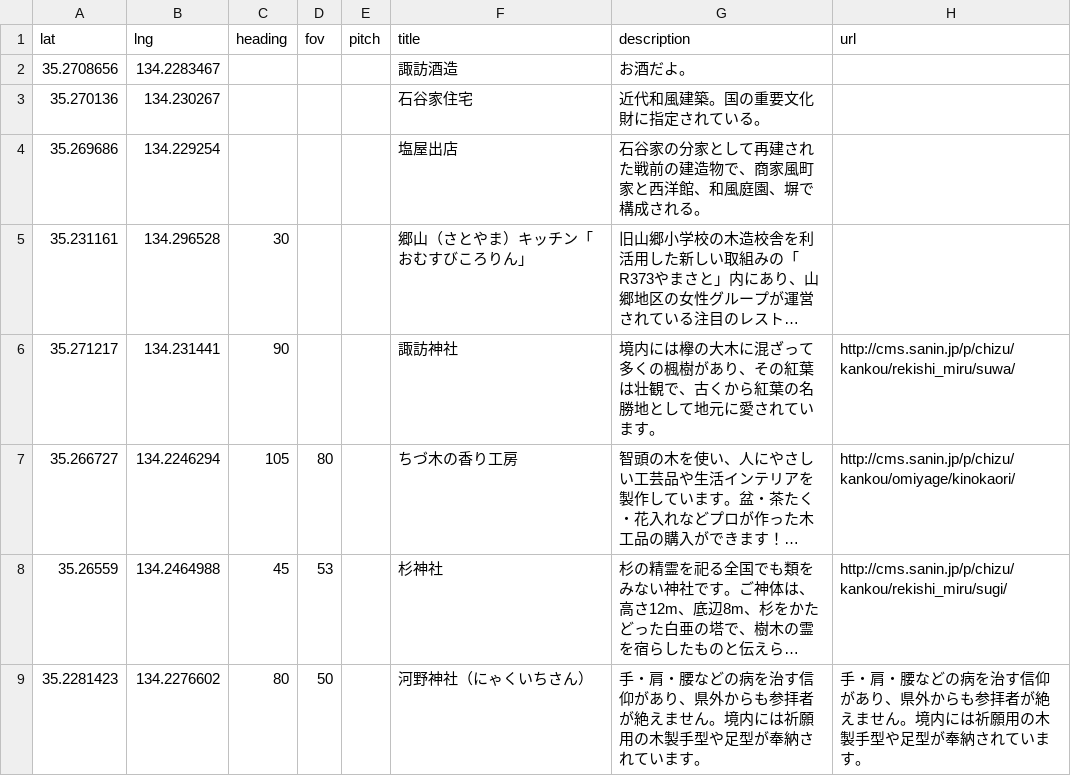
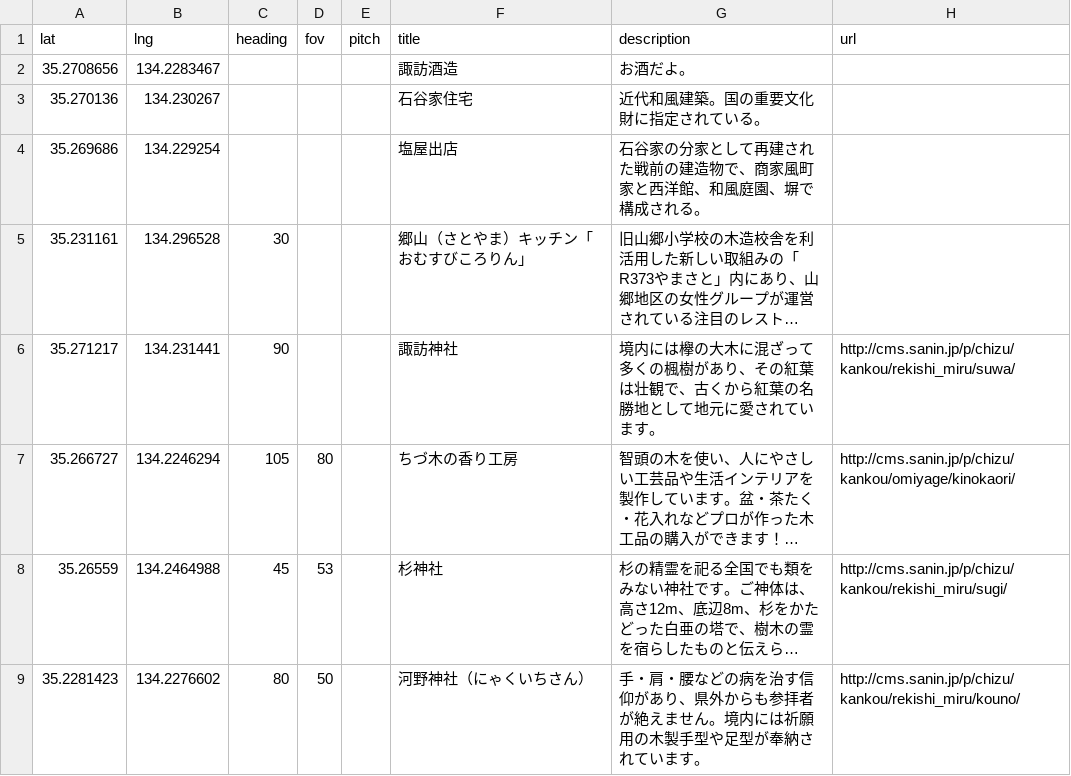
Before and after one commit to code4tottori/chizu-chizu, a CSV file: markers.csv, drawn as a sheet; long unchanged cells end in …; the diff names each change by its address in the sheet, - before the commit and + after, or states it on an @@ line.

Commit message:
Update markers.csv

```diff
--- a/markers.csv
+++ b/markers.csv
-H9 (url): 手・肩・腰などの病を治す信仰があり、県外からも参拝者が絶えません。境内には祈願用の木製手型や足型が奉納されています。
+H9 (url): http://cms.sanin.jp/p/chizu/kankou/rekishi_miru/kouno/
```
